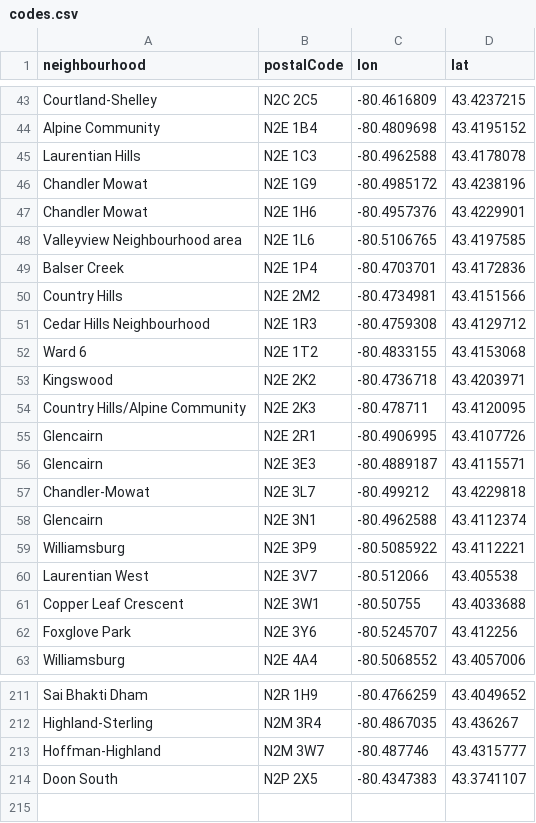
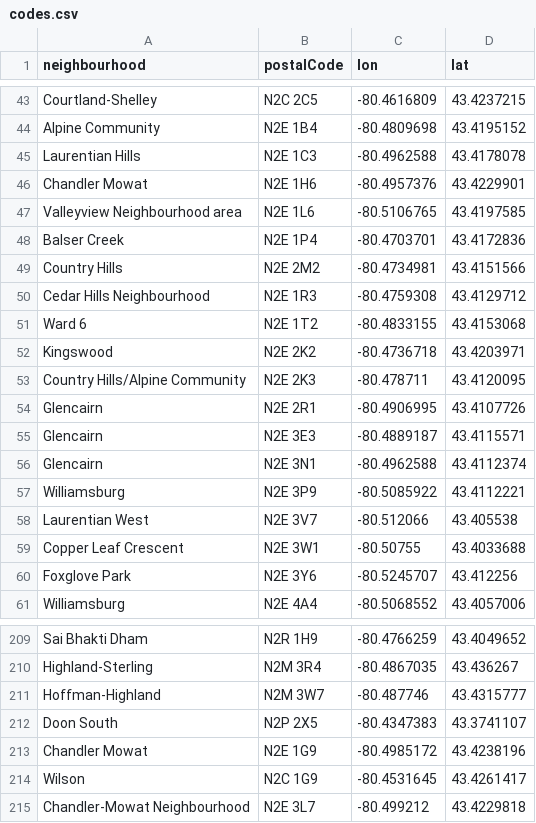
Before and after one commit to info-waterloo-region/festival-of-neighbourhoods, a CSV file: _data/codes.csv, drawn as a sheet; only a part is shown, gaps mark what is left out.

```diff
--- a/_data/codes.csv
+++ b/_data/codes.csv
@@ -45,3 +45,2 @@
 "Laurentian Hills","N2E 1C3","-80.4962588","43.4178078"
-"Chandler Mowat","N2E 1G9","-80.4985172","43.4238196"
 "Chandler Mowat","N2E 1H6","-80.4957376","43.4229901"
@@ -56,3 +55,2 @@
 "Glencairn","N2E 3E3","-80.4889187","43.4115571"
-"Chandler-Mowat","N2E 3L7","-80.499212","43.4229818"
 "Glencairn","N2E 3N1","-80.4962588","43.4112374"
@@ -214 +212,4 @@
 "Doon South","N2P 2X5","-80.4347383","43.3741107"
+"Chandler Mowat","N2E 1G9","-80.4985172","43.4238196"
+"Wilson","N2C 1G9","-80.4531645","43.4261417"
+"Chandler-Mowat Neighbourhood","N2E 3L7","-80.499212","43.4229818"
```
Also changed, not shown: _data/registered-activities.csv, _data/unregistered-activities.csv.
